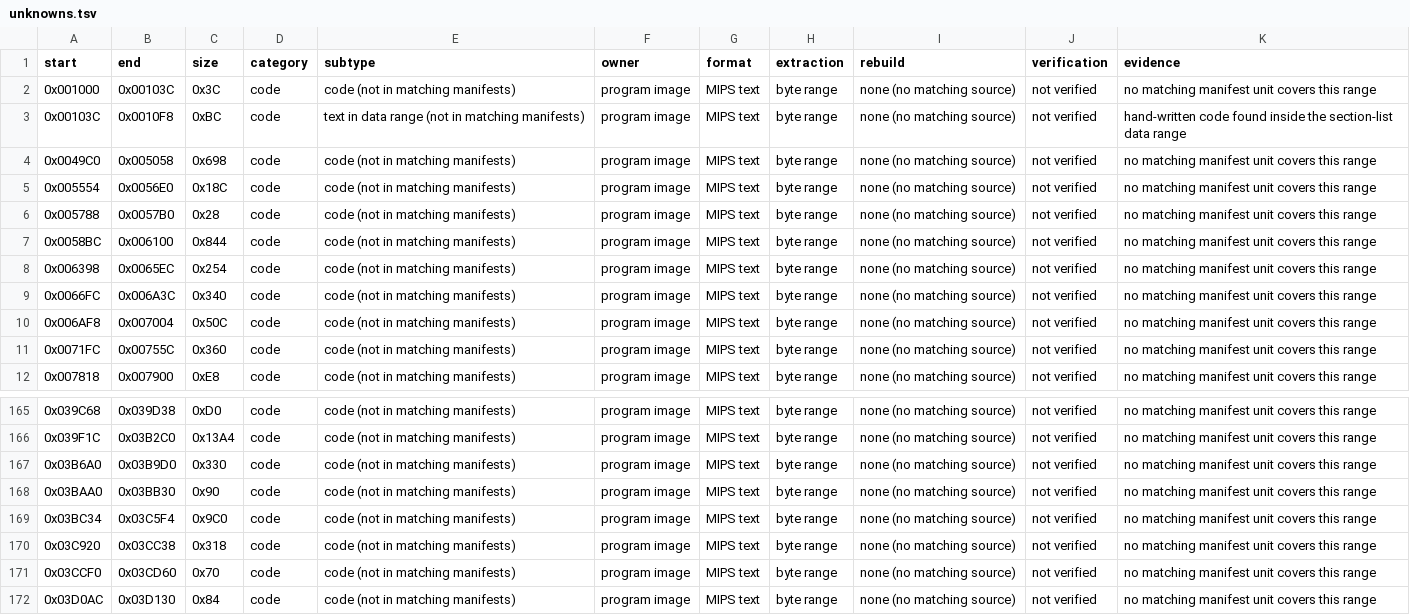
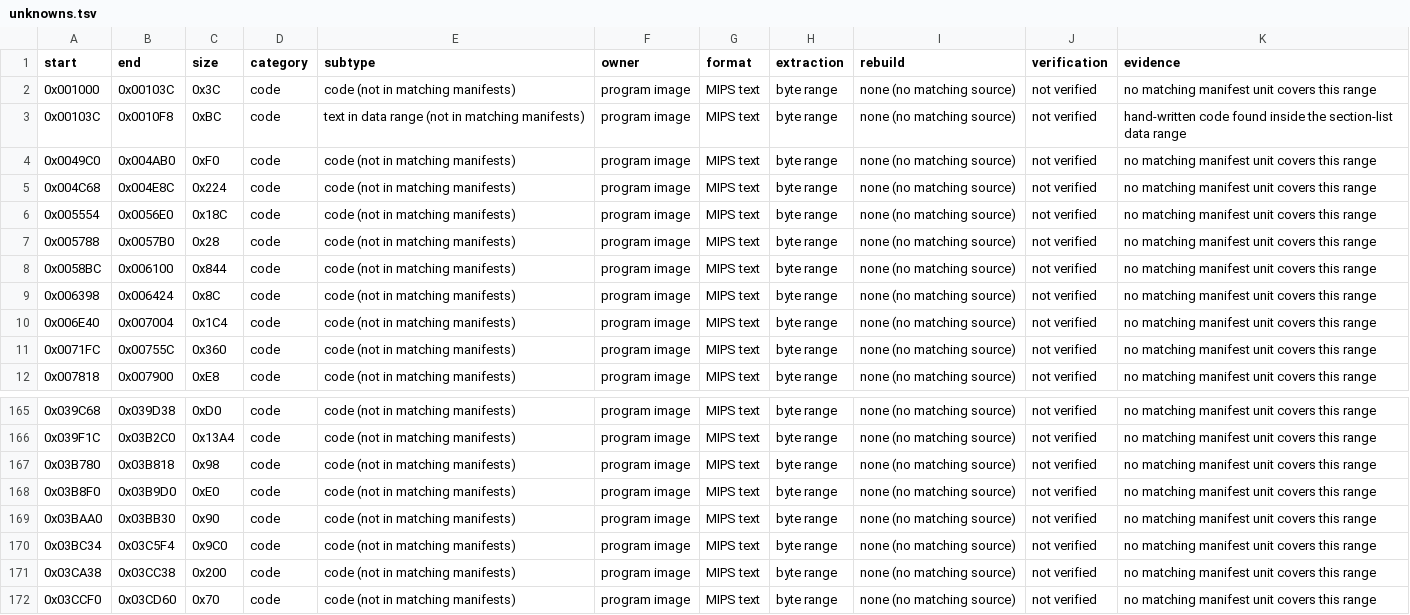
Before and after one commit to TheGh0stShip/Rugrats-Scavenger-Hunt, a TSV file: assets/verification/unknowns.tsv, drawn as a sheet; only a part is shown, gaps mark what is left out; the shorter side is filled out with more unchanged rows.

```diff
--- a/assets/verification/unknowns.tsv
+++ b/assets/verification/unknowns.tsv
@@ -3,3 +3,4 @@ start	end	size	category	subtype	owner	format	extraction	rebuild	verification	evi
 0x00103C	0x0010F8	0xBC	code	text in data range (not in matching manifests)	program image	MIPS text	byte range	none (no matching source)	not verified	hand-written code found inside the section-list data range
-0x0049C0	0x005058	0x698	code	code (not in matching manifests)	program image	MIPS text	byte range	none (no matching source)	not verified	no matching manifest unit covers this range
+0x0049C0	0x004AB0	0xF0	code	code (not in matching manifests)	program image	MIPS text	byte range	none (no matching source)	not verified	no matching manifest unit covers this range
+0x004C68	0x004E8C	0x224	code	code (not in matching manifests)	program image	MIPS text	byte range	none (no matching source)	not verified	no matching manifest unit covers this range
 0x005554	0x0056E0	0x18C	code	code (not in matching manifests)	program image	MIPS text	byte range	none (no matching source)	not verified	no matching manifest unit covers this range
@@ -7,5 +8,4 @@ start	end	size	category	subtype	owner	format	extraction	rebuild	verification	evi
 0x0058BC	0x006100	0x844	code	code (not in matching manifests)	program image	MIPS text	byte range	none (no matching source)	not verified	no matching manifest unit covers this range
-0x006398	0x0065EC	0x254	code	code (not in matching manifests)	program image	MIPS text	byte range	none (no matching source)	not verified	no matching manifest unit covers this range
-0x0066FC	0x006A3C	0x340	code	code (not in matching manifests)	program image	MIPS text	byte range	none (no matching source)	not verified	no matching manifest unit covers this range
-0x006AF8	0x007004	0x50C	code	code (not in matching manifests)	program image	MIPS text	byte range	none (no matching source)	not verified	no matching manifest unit covers this range
+0x006398	0x006424	0x8C	code	code (not in matching manifests)	program image	MIPS text	byte range	none (no matching source)	not verified	no matching manifest unit covers this range
+0x006E40	0x007004	0x1C4	code	code (not in matching manifests)	program image	MIPS text	byte range	none (no matching source)	not verified	no matching manifest unit covers this range
 0x0071FC	0x00755C	0x360	code	code (not in matching manifests)	program image	MIPS text	byte range	none (no matching source)	not verified	no matching manifest unit covers this range
@@ -166,6 +166,7 @@ start	end	size	category	subtype	owner	format	extraction	rebuild	verification	evi
 0x039F1C	0x03B2C0	0x13A4	code	code (not in matching manifests)	program image	MIPS text	byte range	none (no matching source)	not verified	no matching manifest unit covers this range
-0x03B6A0	0x03B9D0	0x330	code	code (not in matching manifests)	program image	MIPS text	byte range	none (no matching source)	not verified	no matching manifest unit covers this range
+0x03B780	0x03B818	0x98	code	code (not in matching manifests)	program image	MIPS text	byte range	none (no matching source)	not verified	no matching manifest unit covers this range
+0x03B8F0	0x03B9D0	0xE0	code	code (not in matching manifests)	program image	MIPS text	byte range	none (no matching source)	not verified	no matching manifest unit covers this range
 0x03BAA0	0x03BB30	0x90	code	code (not in matching manifests)	program image	MIPS text	byte range	none (no matching source)	not verified	no matching manifest unit covers this range
 0x03BC34	0x03C5F4	0x9C0	code	code (not in matching manifests)	program image	MIPS text	byte range	none (no matching source)	not verified	no matching manifest unit covers this range
-0x03C920	0x03CC38	0x318	code	code (not in matching manifests)	program image	MIPS text	byte range	none (no matching source)	not verified	no matching manifest unit covers this range
+0x03CA38	0x03CC38	0x200	code	code (not in matching manifests)	program image	MIPS text	byte range	none (no matching source)	not verified	no matching manifest unit covers this range
 0x03CCF0	0x03CD60	0x70	code	code (not in matching manifests)	program image	MIPS text	byte range	none (no matching source)	not verified	no matching manifest unit covers this range
```
Also changed, not shown: assets/inventory/full_rom_ledger.tsv, config/us/matching_kmc_as_units.tsv, 19 other files.
